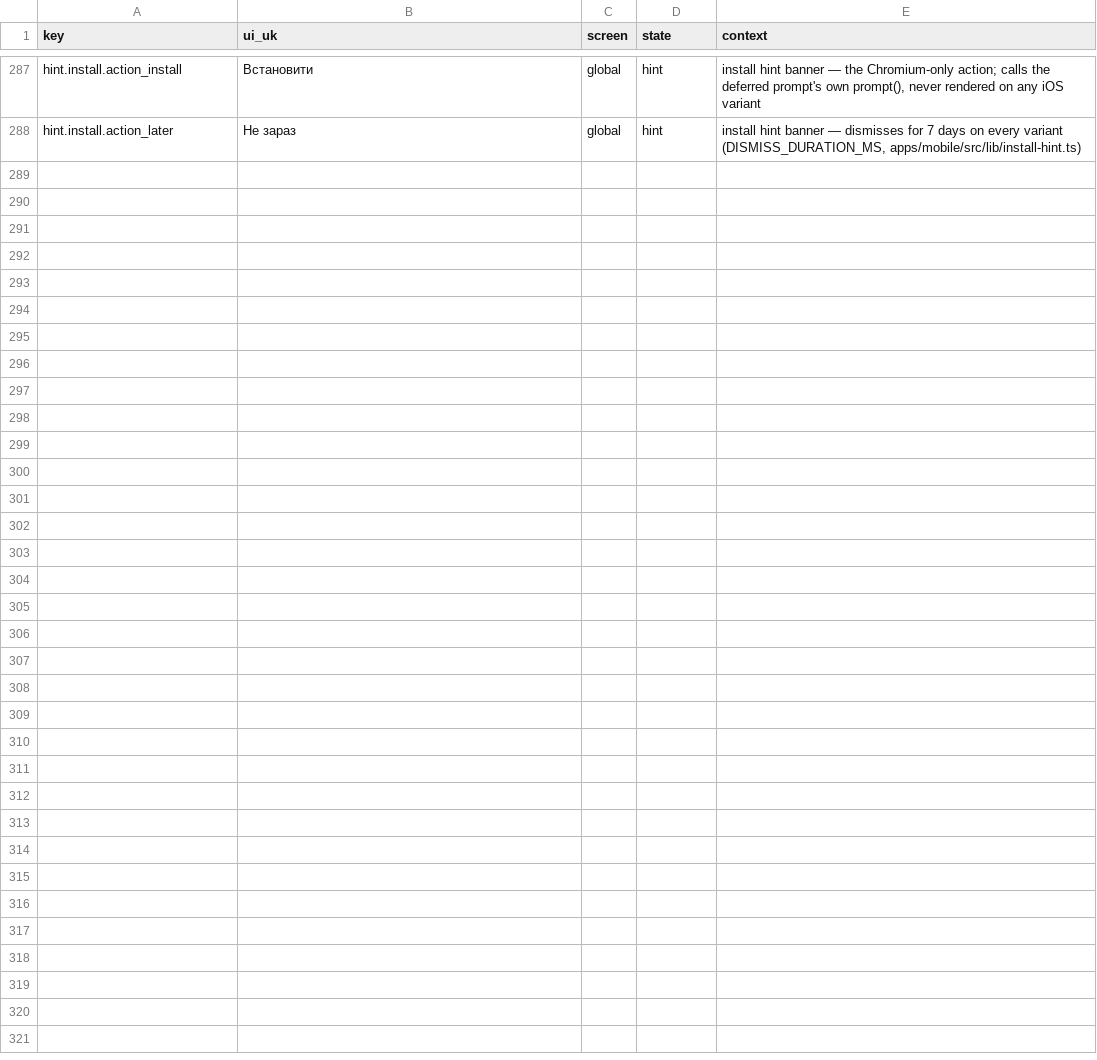
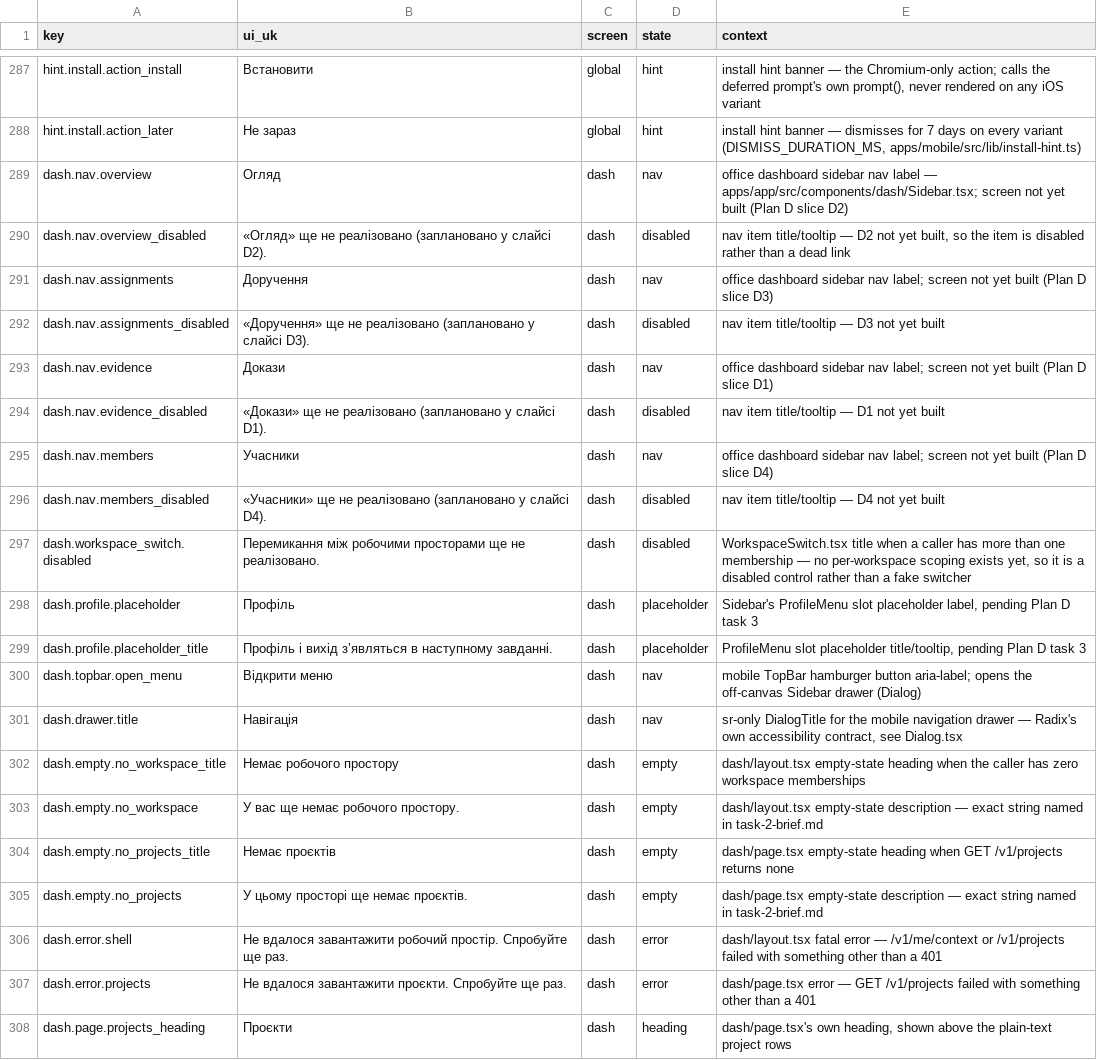
Before and after one commit to akisly/go-proceed, a CSV file: technical/copy-catalog.csv, drawn as a sheet; only a part is shown, gaps mark what is left out; the diff names each change by its address in the sheet, - before the commit and + after, or states it on an @@ line.

```diff
--- a/technical/copy-catalog.csv
+++ b/technical/copy-catalog.csv
+row 289: dash.nav.overview | Огляд | dash | nav | office dashboard sidebar nav label — apps/app/src/components/dash/Sidebar.tsx; screen not yet built (Plan D slice D2)
+row 290: dash.nav.overview_disabled | «Огляд» ще не реалізовано (заплановано у слайсі D2). | dash | disabled | nav item title/tooltip — D2 not yet built, so the item is disabled rather than a dead link
+row 291: dash.nav.assignments | Доручення | dash | nav | office dashboard sidebar nav label; screen not yet built (Plan D slice D3)
+row 292: dash.nav.assignments_disabled | «Доручення» ще не реалізовано (заплановано у слайсі D3). | dash | disabled | nav item title/tooltip — D3 not yet built
+row 293: dash.nav.evidence | Докази | dash | nav | office dashboard sidebar nav label; screen not yet built (Plan D slice D1)
+row 294: dash.nav.evidence_disabled | «Докази» ще не реалізовано (заплановано у слайсі D1). | dash | disabled | nav item title/tooltip — D1 not yet built
+row 295: dash.nav.members | Учасники | dash | nav | office dashboard sidebar nav label; screen not yet built (Plan D slice D4)
+row 296: dash.nav.members_disabled | «Учасники» ще не реалізовано (заплановано у слайсі D4). | dash | disabled | nav item title/tooltip — D4 not yet built
+row 297: dash.workspace_switch.disabled | Перемикання між робочими просторами ще не реалізовано. | dash | disabled | WorkspaceSwitch.tsx title when a caller has more than one membership — no per-workspace scoping exists yet, so it is a disabled control rather than a fake switcher
+row 298: dash.profile.placeholder | Профіль | dash | placeholder | Sidebar's ProfileMenu slot placeholder label, pending Plan D task 3
+row 299: dash.profile.placeholder_title | Профіль і вихід з’являться в наступному завданні. | dash | placeholder | ProfileMenu slot placeholder title/tooltip, pending Plan D task 3
+row 300: dash.topbar.open_menu | Відкрити меню | dash | nav | mobile TopBar hamburger button aria-label; opens the off-canvas Sidebar drawer (Dialog)
+row 301: dash.drawer.title | Навігація | dash | nav | sr-only DialogTitle for the mobile navigation drawer — Radix's own accessibility contract, see Dialog.tsx
+row 302: dash.empty.no_workspace_title | Немає робочого простору | dash | empty | dash/layout.tsx empty-state heading when the caller has zero workspace memberships
+row 303: dash.empty.no_workspace | У вас ще немає робочого простору. | dash | empty | dash/layout.tsx empty-state description — exact string named in task-2-brief.md
+row 304: dash.empty.no_projects_title | Немає проєктів | dash | empty | dash/page.tsx empty-state heading when GET /v1/projects returns none
+row 305: dash.empty.no_projects | У цьому просторі ще немає проєктів. | dash | empty | dash/page.tsx empty-state description — exact string named in task-2-brief.md
+row 306: dash.error.shell | Не вдалося завантажити робочий простір. Спробуйте ще раз. | dash | error | dash/layout.tsx fatal error — /v1/me/context or /v1/projects failed with something other than a 401
+row 307: dash.error.projects | Не вдалося завантажити проєкти. Спробуйте ще раз. | dash | error | dash/page.tsx error — GET /v1/projects failed with something other than a 401
+row 308: dash.page.projects_heading | Проєкти | dash | heading | dash/page.tsx's own heading, shown above the plain-text project rows
```
Also changed, not shown: 8 other files.
